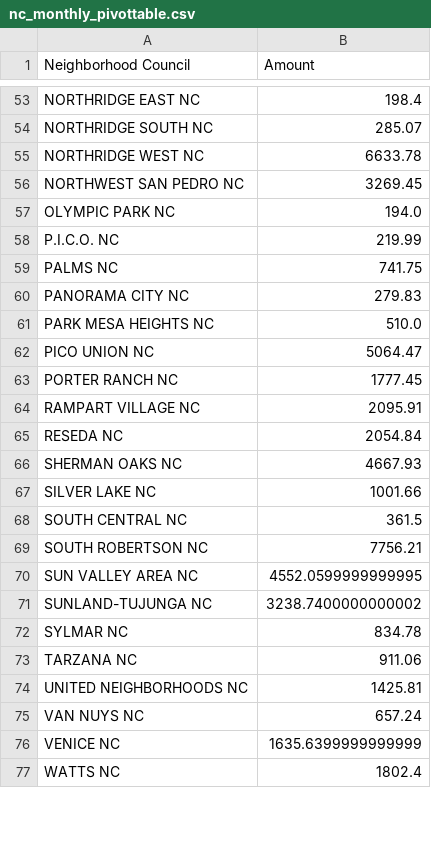
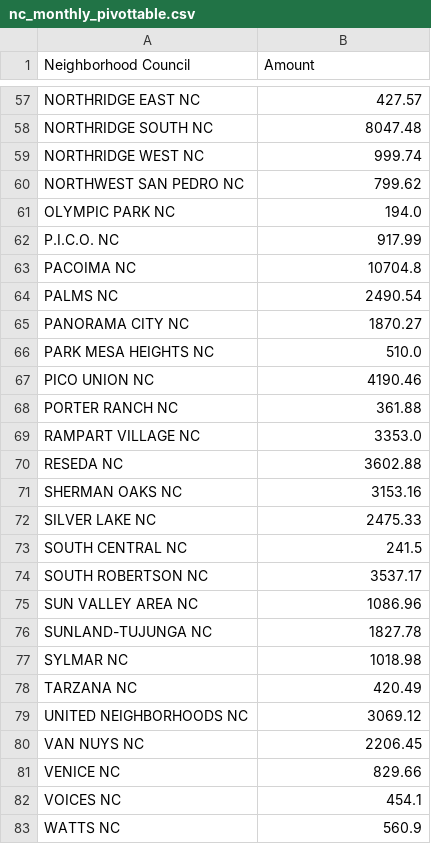
Before and after one commit to LosAngelesController/Neighborhood_Council_Expenditure, a CSV file: nc_monthly_pivottable.csv, drawn as a sheet; only a part is shown, gaps mark what is left out; addresses are those after the commit; the diff covers the shown part only; the diff names each change by its address in the sheet, - before the commit and + after, or states it on an @@ line.

```diff
--- a/nc_monthly_pivottable.csv
+++ b/nc_monthly_pivottable.csv
-B57 (Amount): 198.4
+B57 (Amount): 427.57
-B58 (Amount): 285.07
+B58 (Amount): 8047.48
-B59 (Amount): 6633.78
+B59 (Amount): 999.74
-B60 (Amount): 3269.45
+B60 (Amount): 799.62
-B62 (Amount): 219.99
+B62 (Amount): 917.99
+row 63: PACOIMA NC | 10704.8
-B64 (Amount): 741.75
+B64 (Amount): 2490.54
-B65 (Amount): 279.83
+B65 (Amount): 1870.27
-B67 (Amount): 5064.47
+B67 (Amount): 4190.46
-B68 (Amount): 1777.45
+B68 (Amount): 361.88
-B69 (Amount): 2095.91
+B69 (Amount): 3353.0
-B70 (Amount): 2054.84
+B70 (Amount): 3602.88
-B71 (Amount): 4667.93
+B71 (Amount): 3153.16
-B72 (Amount): 1001.66
+B72 (Amount): 2475.33
-B73 (Amount): 361.5
+B73 (Amount): 241.5
-B74 (Amount): 7756.21
+B74 (Amount): 3537.17
-B75 (Amount): 4552.0599999999995
+B75 (Amount): 1086.96
-B76 (Amount): 3238.7400000000002
+B76 (Amount): 1827.78
-B77 (Amount): 834.78
+B77 (Amount): 1018.98
-B78 (Amount): 911.06
+B78 (Amount): 420.49
-B79 (Amount): 1425.81
+B79 (Amount): 3069.12
-B80 (Amount): 657.24
+B80 (Amount): 2206.45
-B81 (Amount): 1635.6399999999999
+B81 (Amount): 829.66
+row 82: VOICES NC | 454.1
-B83 (Amount): 1802.4
+B83 (Amount): 560.9
```
Also changed, not shown: 4 added rows and 61 edited cells elsewhere in this file.
